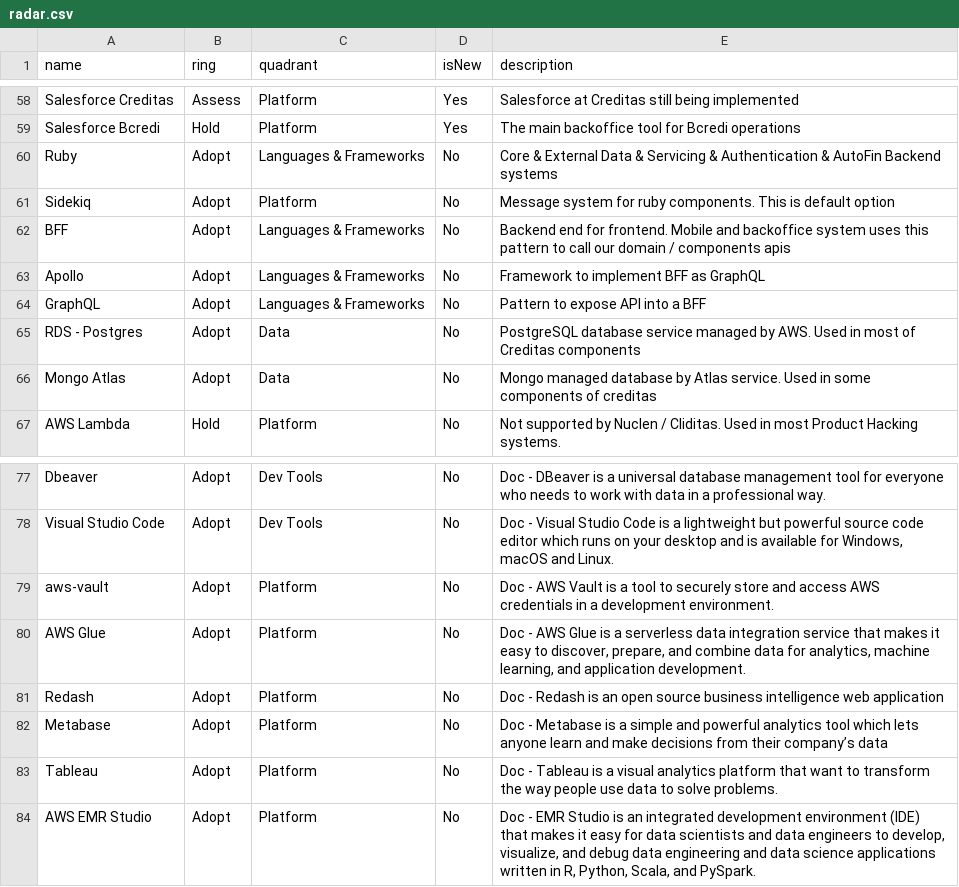
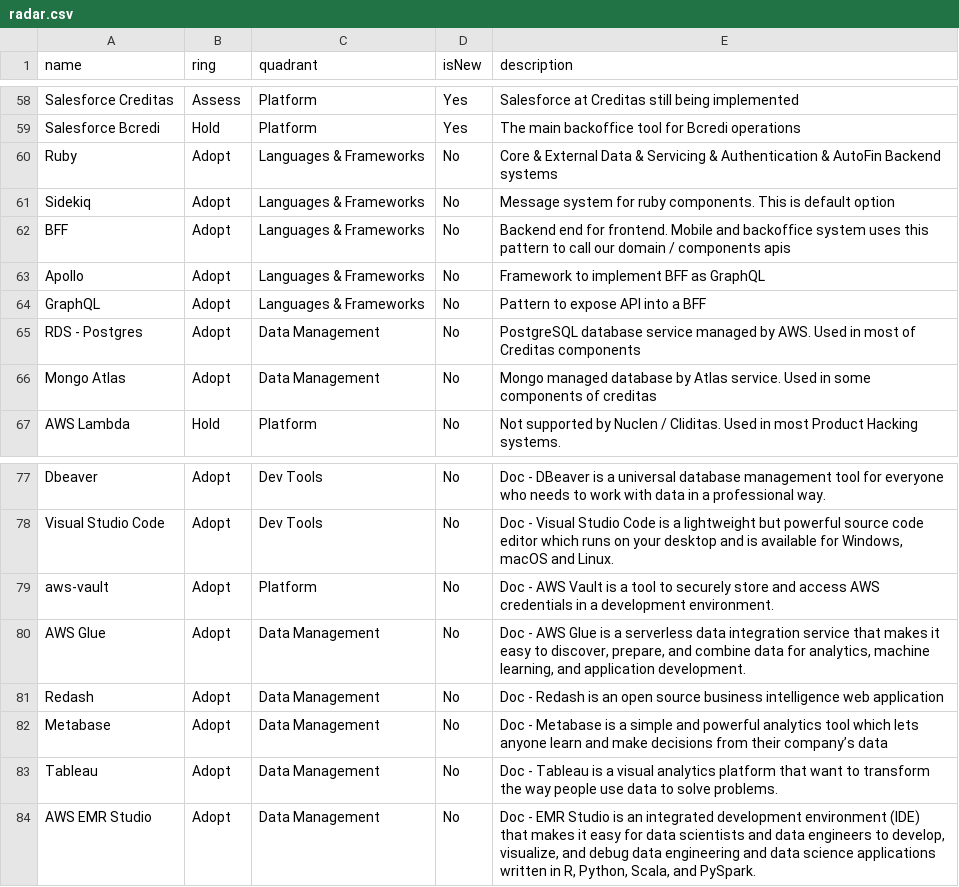
Before and after one commit to javiersolis1023/tech-radar, a CSV file: radar.csv, drawn as a sheet; only a part is shown, gaps mark what is left out; the diff covers the shown part only.

Commit message:
Description for Data Management tools

```diff
--- a/radar.csv
+++ b/radar.csv
@@ -61,3 +61,3 @@ Salesforce Bcredi,Hold,Platform,Yes,The main backoffice tool for Bcredi operatio
 Ruby,Adopt,Languages & Frameworks,No,Core & External Data & Servicing & Authentication & AutoFin Backend systems
-Sidekiq,Adopt,Platform,No,Message system for ruby components. This is default option
+Sidekiq,Adopt,Languages & Frameworks,No,Message system for ruby components. This is default option
 BFF,Adopt,Languages & Frameworks,No,Backend end for frontend. Mobile and backoffice system uses this pattern to call our domain / components apis
@@ -65,4 +65,4 @@ Apollo,Adopt,Languages & Frameworks,No,Framework to implement BFF as GraphQL
 GraphQL,Adopt,Languages & Frameworks,No,Pattern to expose API into a BFF
-RDS - Postgres,Adopt,Data,No,PostgreSQL database service managed by AWS. Used in most of Creditas components
-Mongo Atlas,Adopt,Data,No,Mongo managed database by Atlas service. Used in some components of creditas
+RDS - Postgres,Adopt,Data Management,No,PostgreSQL database service managed by AWS. Used in most of Creditas components
+Mongo Atlas,Adopt,Data Management,No,Mongo managed database by Atlas service. Used in some components of creditas
 AWS Lambda,Hold,Platform,No,Not supported by Nuclen / Cliditas. Used in most Product Hacking systems.
@@ -80,6 +80,6 @@ Visual Studio Code,Adopt,Dev Tools,No,"Doc - Visual Studio Code is a lightweight
 aws-vault,Adopt,Platform,No,Doc - AWS Vault is a tool to securely store and access AWS credentials in a development environment.
-AWS Glue,Adopt,Platform,No,"Doc - AWS Glue is a serverless data integration service that makes it easy to discover, prepare, and combine data for analytics, machine learning, and application development."
-Redash,Adopt,Platform,No,Doc - Redash is an open source business intelligence web application
-Metabase,Adopt,Platform,No,Doc - Metabase is a simple and powerful analytics tool which lets anyone learn and make decisions from their company’s data
-Tableau,Adopt,Platform,No,Doc - Tableau is a visual analytics platform that want to transform the way people use data to solve problems.
-AWS EMR Studio,Adopt,Platform,No,"Doc - EMR Studio is an integrated development environment (IDE) that makes it easy for data scientists and data engineers to develop, visualize, and debug data engineering and data science applications written in R, Python, Scala, and PySpark."
+AWS Glue,Adopt,Data Management,No,"Doc - AWS Glue is a serverless data integration service that makes it easy to discover, prepare, and combine data for analytics, machine learning, and application development."
+Redash,Adopt,Data Management,No,Doc - Redash is an open source business intelligence web application
+Metabase,Adopt,Data Management,No,Doc - Metabase is a simple and powerful analytics tool which lets anyone learn and make decisions from their company’s data
+Tableau,Adopt,Data Management,No,Doc - Tableau is a visual analytics platform that want to transform the way people use data to solve problems.
+AWS EMR Studio,Adopt,Data Management,No,"Doc - EMR Studio is an integrated development environment (IDE) that makes it easy for data scientists and data engineers to develop, visualize, and debug data engineering and data science applications written in R, Python, Scala, and PySpark."
```
Also changed, not shown: 1 added row, 1 removed row and 43 edited cells elsewhere in this file.
